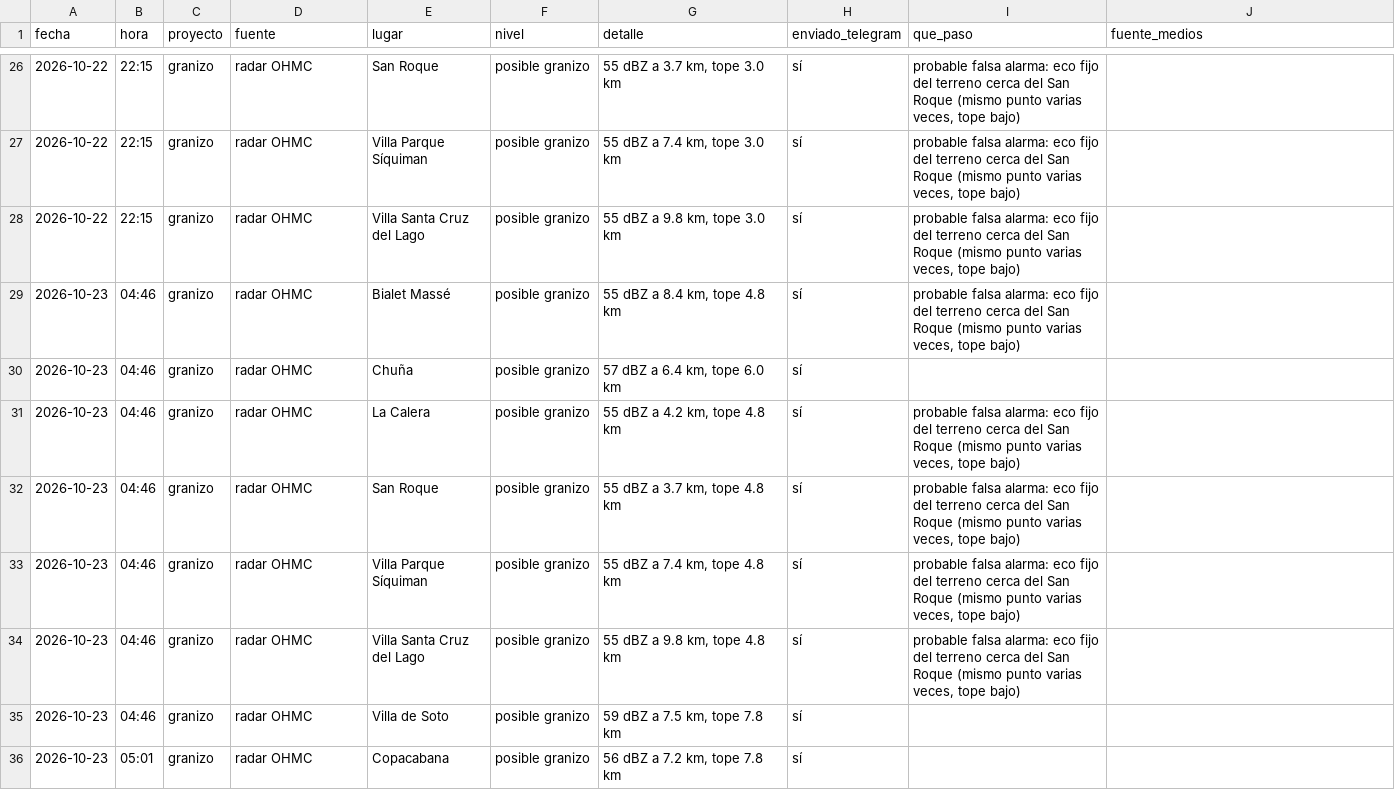
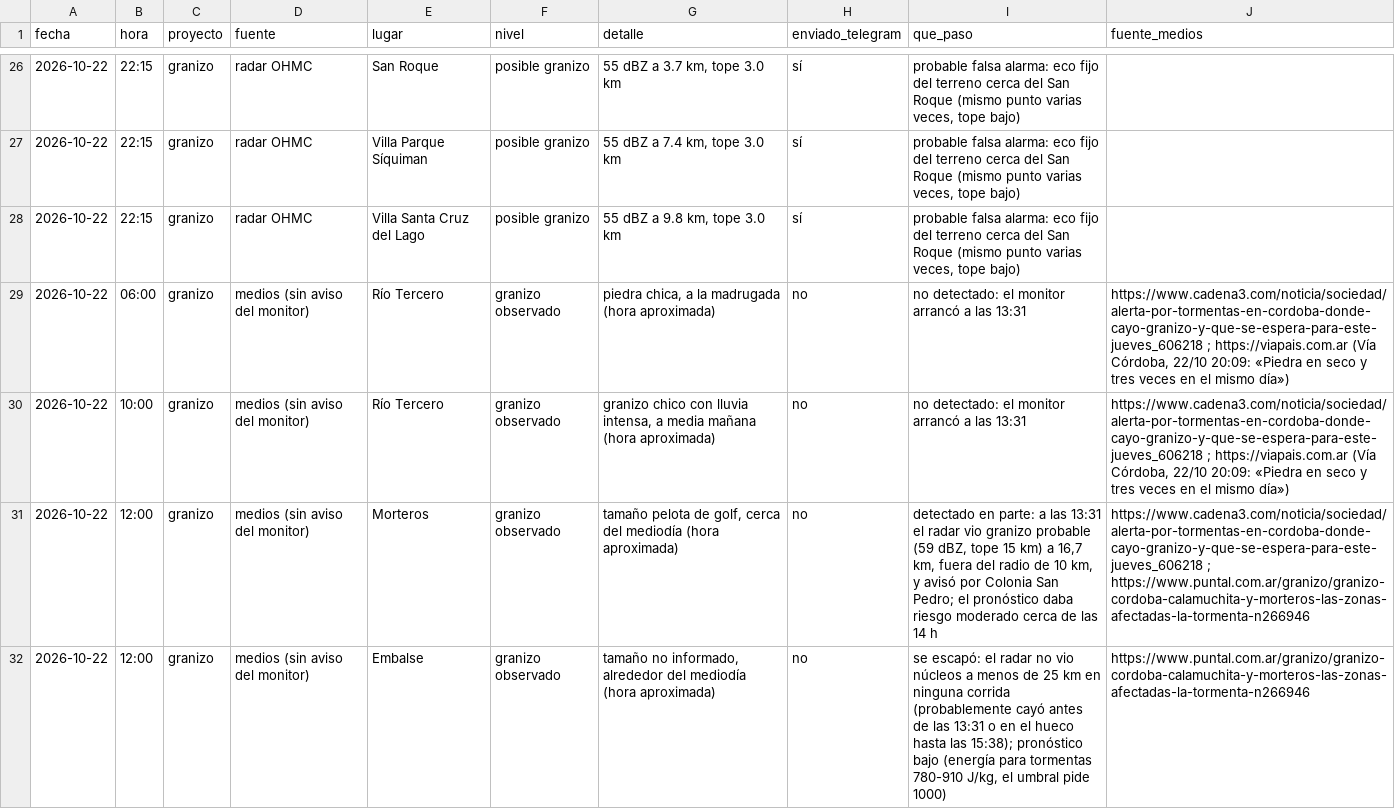
Before and after one commit to diegoesteve/piedrazon, a CSV file: data/historial_alarmas.csv, drawn as a sheet; only a part is shown, gaps mark what is left out; the shorter side is filled out with more unchanged rows; the diff covers the shown part only; the diff names each change by its address in the sheet, - before the commit and + after, or states it on an @@ line.

```diff
--- a/data/historial_alarmas.csv
+++ b/data/historial_alarmas.csv
+row 29: 2026-10-22 | 06:00 | granizo | medios (sin aviso del monitor) | Río Tercero | granizo observado | piedra chica, a la madrugada (hora aproximada) | no | no detectado: el monitor arrancó a las 13:31 | https://www.cadena3.com/noticia/sociedad/alerta-por-tormentas-en-cordoba-donde-cayo-granizo-y-que-se-espera-para-este-jueves_606218 ; https://viapais.com.ar (Vía Córdoba, 22/10 20:09: «Piedra en seco y tres veces en el mismo día»)
+row 30: 2026-10-22 | 10:00 | granizo | medios (sin aviso del monitor) | Río Tercero | granizo observado | granizo chico con lluvia intensa, a media mañana (hora aproximada) | no | no detectado: el monitor arrancó a las 13:31 | https://www.cadena3.com/noticia/sociedad/alerta-por-tormentas-en-cordoba-donde-cayo-granizo-y-que-se-espera-para-este-jueves_606218 ; https://viapais.com.ar (Vía Córdoba, 22/10 20:09: «Piedra en seco y tres veces en el mismo día»)
+row 31: 2026-10-22 | 12:00 | granizo | medios (sin aviso del monitor) | Morteros | granizo observado | tamaño pelota de golf, cerca del mediodía (hora aproximada) | no | detectado en parte: a las 13:31 el radar vio granizo probable (59 dBZ, tope 15 km) a 16,7 km, fuera del radio de 10 km, y avisó por Colonia San Pedro; el pronóstico daba riesgo moderado cerca de las 14 h | https://www.cadena3.com/noticia/sociedad/alerta-por-tormentas-en-cordoba-donde-cayo-granizo-y-que-se-espera-para-este-jueves_606218 ; https://www.puntal.com.ar/granizo/granizo-cordoba-calamuchita-y-morteros-las-zonas-afectadas-la-tormenta-n266946
+row 32: 2026-10-22 | 12:00 | granizo | medios (sin aviso del monitor) | Embalse | granizo observado | tamaño no informado, alrededor del mediodía (hora aproximada) | no | se escapó: el radar no vio núcleos a menos de 25 km en ninguna corrida (probablemente cayó antes de las 13:31 o en el hueco hasta las 15:38); pronóstico bajo (energía para tormentas 780-910 J/kg, el umbral pide 1000) | https://www.puntal.com.ar/granizo/granizo-cordoba-calamuchita-y-morteros-las-zonas-afectadas-la-tormenta-n266946
```
Also changed, not shown: 3 added rows elsewhere in this file.
